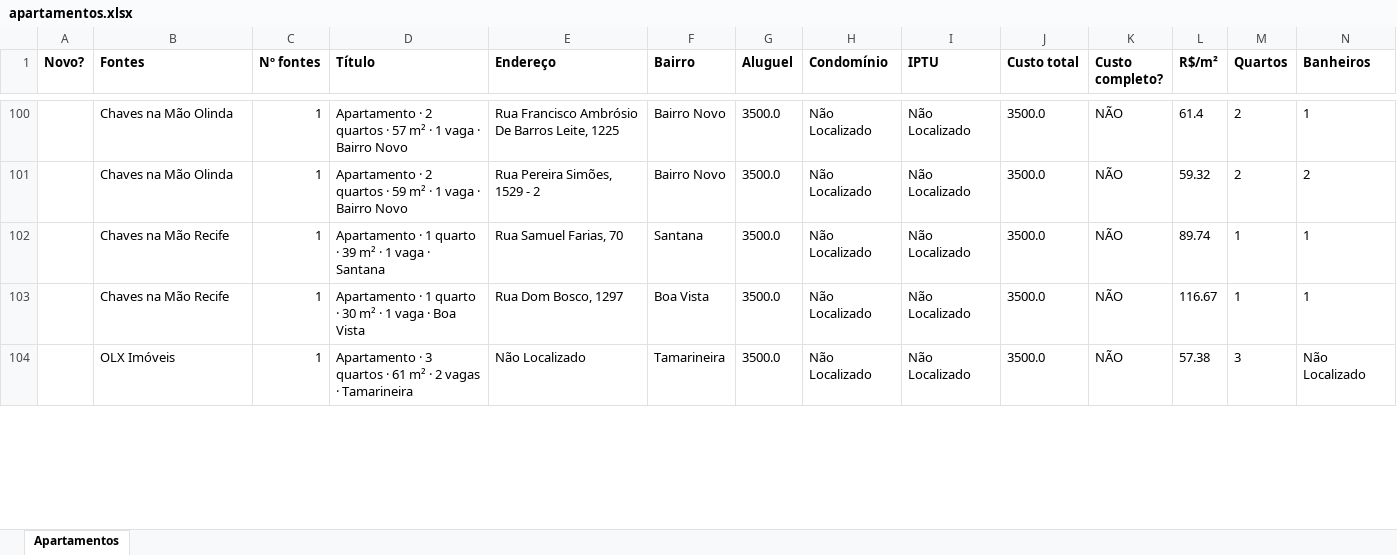
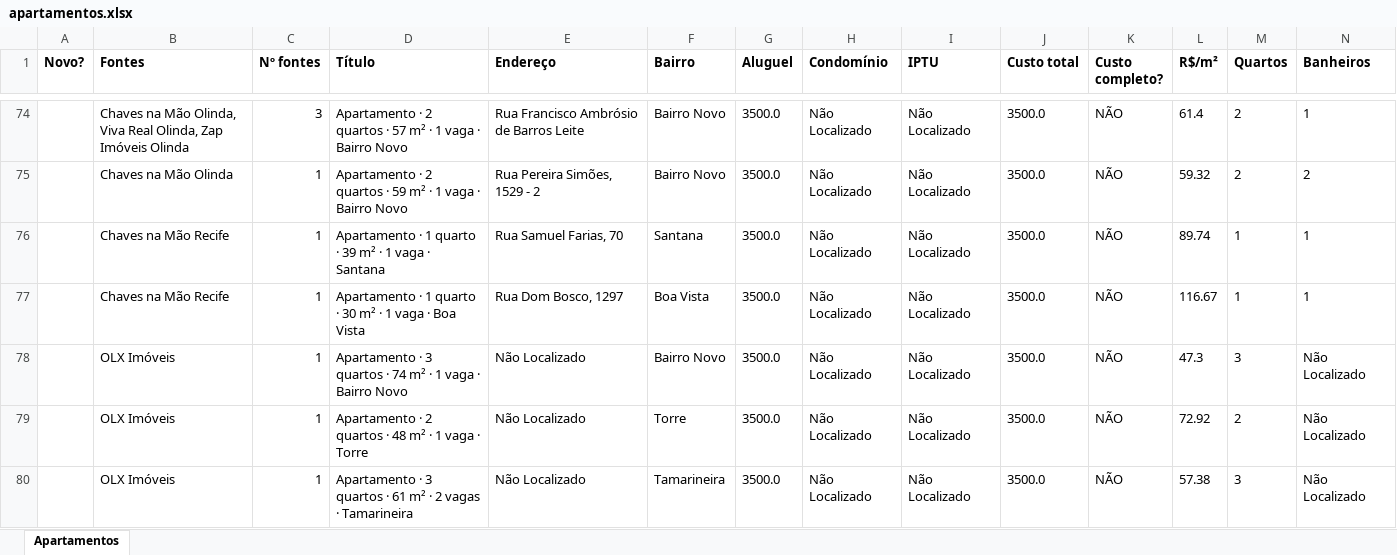
Before and after one commit to jlfig13/busca-imovel, an Excel workbook: saida/apartamentos.xlsx, sheet Apartamentos, drawn as a sheet; only a part is shown, gaps mark what is left out; values as stored, in another font and other column widths than the file's, no borders; addresses are those after the commit; rows hold the shown columns only; the diff covers the shown part only; the diff names each change by its address in the sheet, - before the commit and + after, or states it on an @@ line.

```diff
--- a/saida/apartamentos.xlsx (sheet Apartamentos)
+++ b/saida/apartamentos.xlsx (sheet Apartamentos)
-B74 (Fontes): Chaves na Mão Olinda
+B74 (Fontes): Chaves na Mão Olinda, Viva Real Olinda, Zap Imóveis Olinda
-C74 (Nº fontes): 1
+C74 (Nº fontes): 3
-E74 (Endereço): Rua Francisco Ambrósio De Barros Leite, 1225
+E74 (Endereço): Rua Francisco Ambrósio de Barros Leite
+row 78:  | OLX Imóveis | 1 | Apartamento · 3 quartos · 74 m² · 1 vaga · Bairro Novo | Não Localizado | Bairro Novo | 3500.0 | Não Localizado | Não Localizado | 3500.0 | NÃO | 47.3 | 3 | Não Localizado
+row 79:  | OLX Imóveis | 1 | Apartamento · 2 quartos · 48 m² · 1 vaga · Torre | Não Localizado | Torre | 3500.0 | Não Localizado | Não Localizado | 3500.0 | NÃO | 72.92 | 2 | Não Localizado
```
Also changed, not shown: 32 added rows, 46 removed rows and 161 edited cells elsewhere in this sheet, 1 other file.
